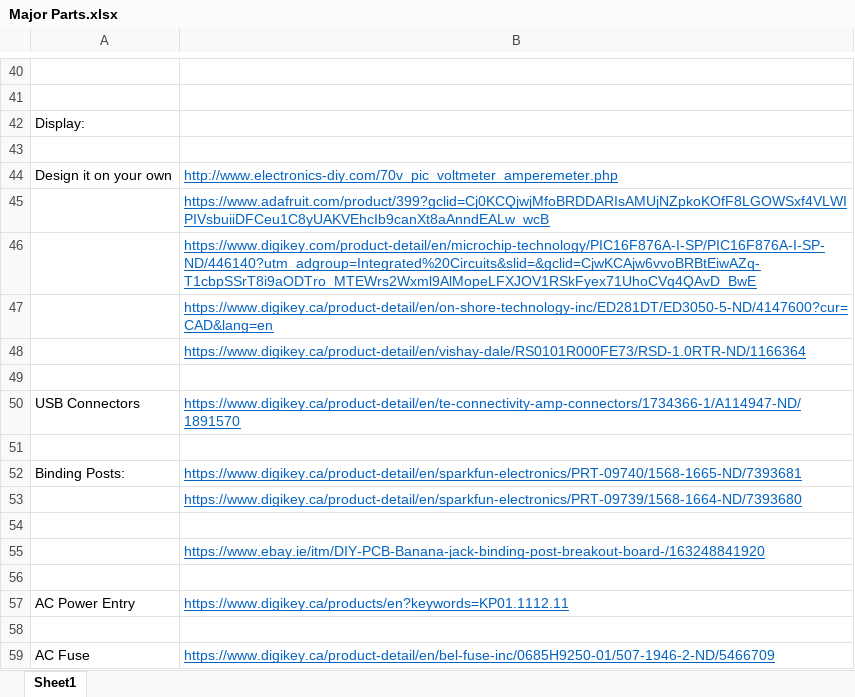
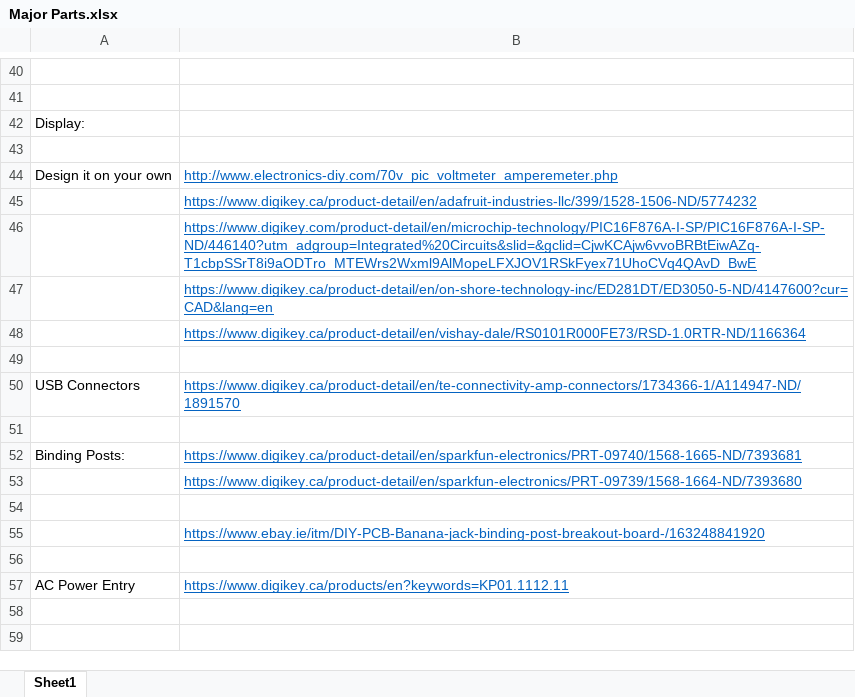
Before and after one commit to dsparikh/Power-Supply-PCB, an Excel workbook: Research/Major Parts.xlsx, sheet Sheet1, drawn as a sheet; only a part is shown, gaps mark what is left out; values as stored, in another font and other column widths than the file's, no borders; charts and pictures not drawn; the diff names each change by its address in the sheet, - before the commit and + after, or states it on an @@ line.

```diff
--- a/Research/Major Parts.xlsx (sheet Sheet1)
+++ b/Research/Major Parts.xlsx (sheet Sheet1)
-B45: https://www.adafruit.com/product/399?gclid=Cj0KCQjwjMfoBRDDARIsAMUjNZpkoKOfF8LGOWSxf4VLWIPIVsbuiiDFCeu1C8yUAKVEhcIb9canXt8aAnndEALw_wcB
+B45: https://www.digikey.ca/product-detail/en/adafruit-industries-llc/399/1528-1506-ND/5774232
-row 58: (empty)
-row 59: AC Fuse | https://www.digikey.ca/product-detail/en/bel-fuse-inc/0685H9250-01/507-1946-2-ND/5466709
```
Also changed, not shown: 4 other files.
